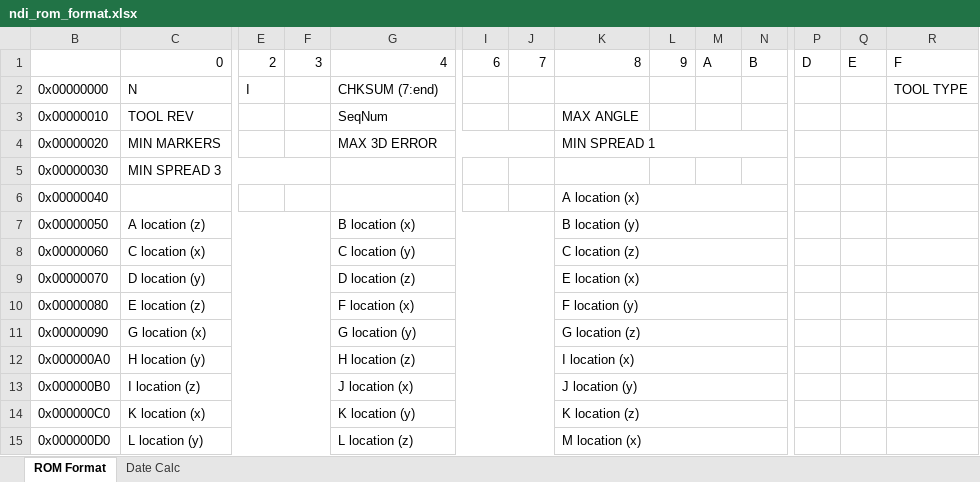
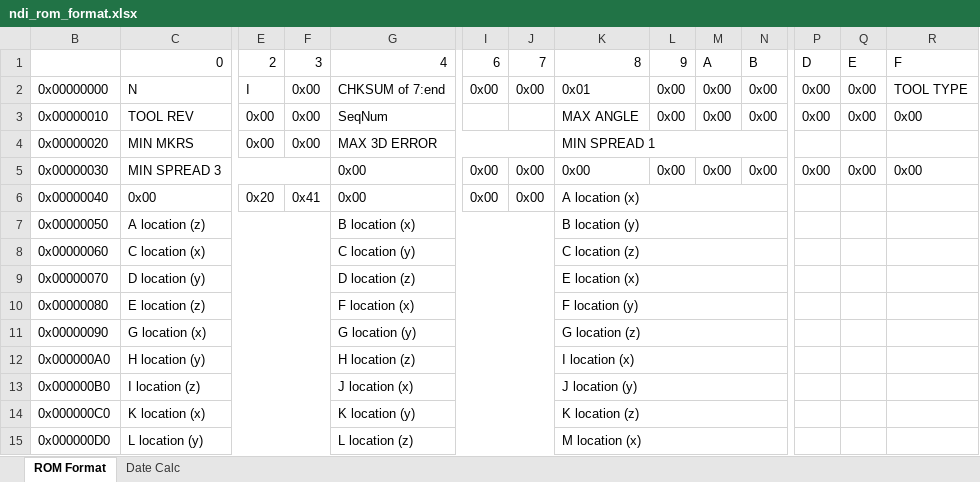
Before and after one commit to treelinemike/ndi-polaris-tracker, an Excel workbook: tool-defs/ndi_rom_format.xlsx, sheet ROM Format, drawn as a sheet; only a part is shown, gaps mark what is left out; values as stored, in another font and other column widths than the file's, no cell formats; the diff covers the shown part only; the diff names each change by its address in the sheet, - before the commit and + after, or states it on an @@ line.

```diff
--- a/tool-defs/ndi_rom_format.xlsx (sheet ROM Format)
+++ b/tool-defs/ndi_rom_format.xlsx (sheet ROM Format)
-F2:F4: (empty)
+F2:F4: 0x00
-G2: CHKSUM (7:end)
+G2: CHKSUM of 7:end
-I2: (empty)
+I2: 0x00
-J2: (empty)
+J2: 0x00
-K2: (empty)
+K2: 0x01
-L2:L3: (empty)
+L2:L3: 0x00
-M2:M3: (empty)
+M2:M3: 0x00
-N2:N3: (empty)
+N2:N3: 0x00
-P2:P3: (empty)
+P2:P3: 0x00
-Q2:Q3: (empty)
+Q2:Q3: 0x00
-E3:E4: (empty)
+E3:E4: 0x00
-R3: (empty)
+R3: 0x00
-C4: MIN MARKERS
+C4: MIN MKRS
-G5:G6: (empty)
+G5:G6: 0x00
-I5:I6: (empty)
+I5:I6: 0x00
-J5:J6: (empty)
+J5:J6: 0x00
-K5: (empty)
+K5: 0x00
-L5: (empty)
+L5: 0x00
-M5: (empty)
+M5: 0x00
-N5: (empty)
+N5: 0x00
-P5: (empty)
+P5: 0x00
-Q5: (empty)
+Q5: 0x00
-R5: (empty)
+R5: 0x00
-C6: (empty)
+C6: 0x00
-E6: (empty)
+E6: 0x20
-F6: (empty)
+F6: 0x41
```
Also changed, not shown: 8 edited cells elsewhere in this sheet, cell formats, 2 other files.
